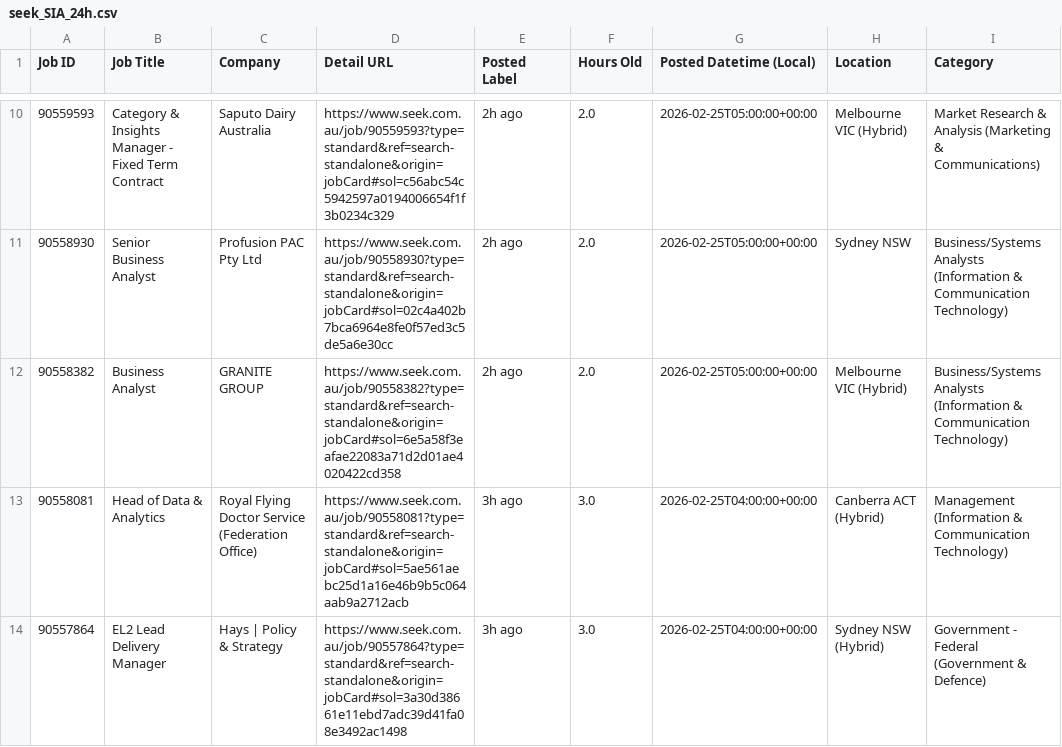
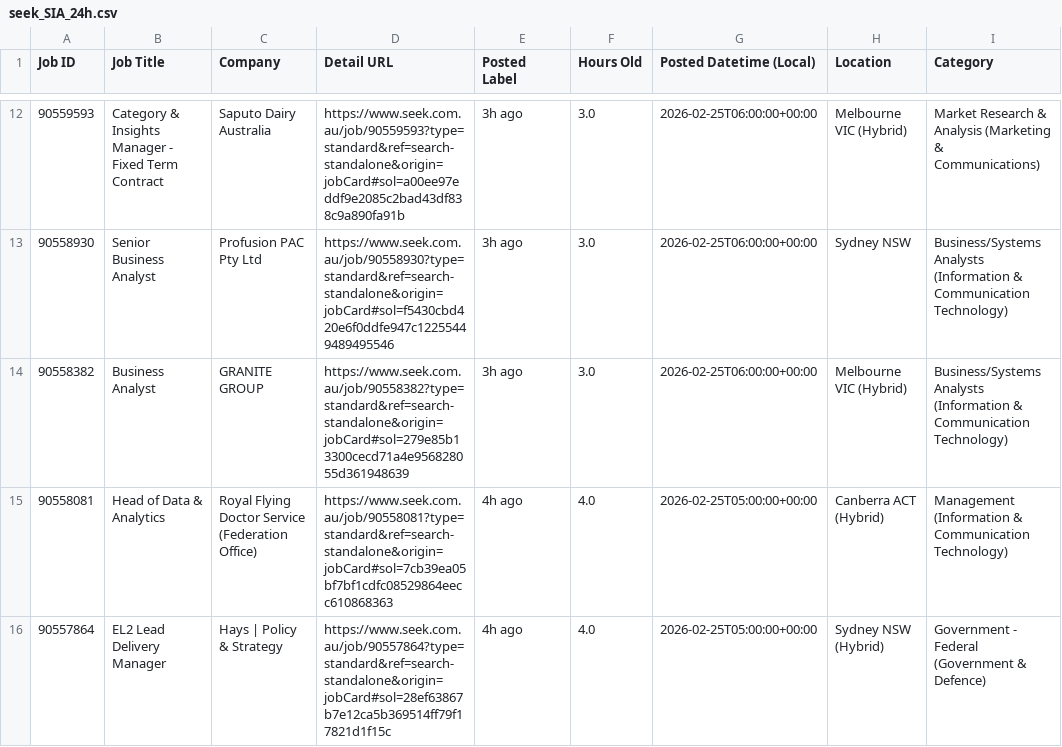
Before and after one commit to TIMXSHI/JobScrapper_SEEK_BA.BI, a CSV file: seek_SIA_24h.csv, drawn as a sheet; only a part is shown, gaps mark what is left out; addresses are those after the commit; the diff covers the shown part only; the diff names each change by its address in the sheet, - before the commit and + after, or states it on an @@ line.

```diff
--- a/seek_SIA_24h.csv
+++ b/seek_SIA_24h.csv
-D12 (Detail URL): https://www.seek.com.au/job/90559593?type=standard&ref=search-standalone&origin=jobCard#sol=c56abc54c5942597a0194006654f1f3b0234c329
+D12 (Detail URL): https://www.seek.com.au/job/90559593?type=standard&ref=search-standalone&origin=jobCard#sol=a00ee97eddf9e2085c2bad43df838c9a890fa91b
-E12:E14 (Posted Label): 2h ago
+E12:E14 (Posted Label): 3h ago
-F12:F14 (Hours Old): 2.0
+F12:F14 (Hours Old): 3.0
-G12:G14 (Posted Datetime (Local)): 2026-02-25T05:00:00+00:00
+G12:G14 (Posted Datetime (Local)): 2026-02-25T06:00:00+00:00
-D13 (Detail URL): https://www.seek.com.au/job/90558930?type=standard&ref=search-standalone&origin=jobCard#sol=02c4a402b7bca6964e8fe0f57ed3c5de5a6e30cc
+D13 (Detail URL): https://www.seek.com.au/job/90558930?type=standard&ref=search-standalone&origin=jobCard#sol=f5430cbd420e6f0ddfe947c12255449489495546
-D14 (Detail URL): https://www.seek.com.au/job/90558382?type=standard&ref=search-standalone&origin=jobCard#sol=6e5a58f3eafae22083a71d2d01ae4020422cd358
+D14 (Detail URL): https://www.seek.com.au/job/90558382?type=standard&ref=search-standalone&origin=jobCard#sol=279e85b13300cecd71a4e956828055d361948639
-D15 (Detail URL): https://www.seek.com.au/job/90558081?type=standard&ref=search-standalone&origin=jobCard#sol=5ae561aebc25d1a16e46b9b5c064aab9a2712acb
+D15 (Detail URL): https://www.seek.com.au/job/90558081?type=standard&ref=search-standalone&origin=jobCard#sol=7cb39ea05bf7bf1cdfc08529864eecc610868363
-E15:E16 (Posted Label): 3h ago
+E15:E16 (Posted Label): 4h ago
-F15:F16 (Hours Old): 3.0
+F15:F16 (Hours Old): 4.0
-G15:G16 (Posted Datetime (Local)): 2026-02-25T04:00:00+00:00
+G15:G16 (Posted Datetime (Local)): 2026-02-25T05:00:00+00:00
-D16 (Detail URL): https://www.seek.com.au/job/90557864?type=standard&ref=search-standalone&origin=jobCard#sol=3a30d38661e11ebd7adc39d41fa08e3492ac1498
+D16 (Detail URL): https://www.seek.com.au/job/90557864?type=standard&ref=search-standalone&origin=jobCard#sol=28ef63867b7e12ca5b369514ff79f17821d1f15c
```
Also changed, not shown: 2 added rows, 1 removed row and 121 edited cells elsewhere in this file, 1 other file.
